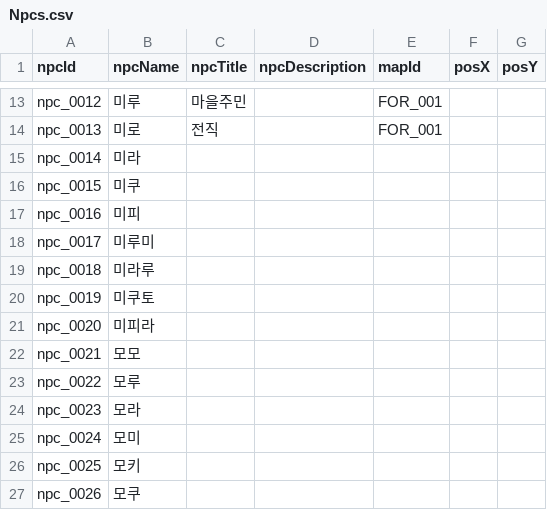
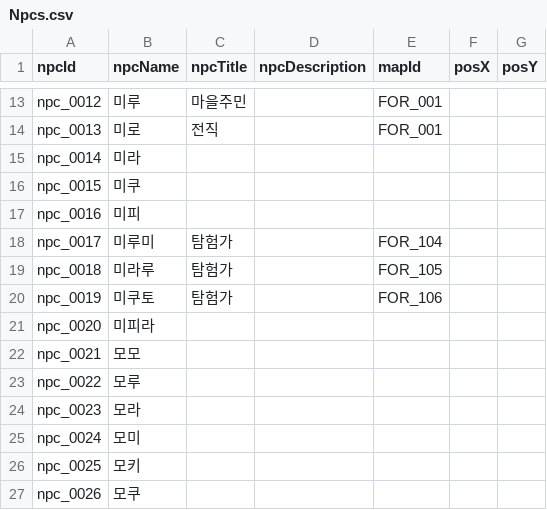
Before and after one commit to sepyris/ProjectRV, a CSV file: Assets/Resources/Data/Npcs.csv, drawn as a sheet; only a part is shown, gaps mark what is left out.

```diff
--- a/Assets/Resources/Data/Npcs.csv
+++ b/Assets/Resources/Data/Npcs.csv
@@ -17,5 +17,5 @@ npc_0015,미쿠,,,,,
 npc_0016,미피,,,,,
-npc_0017,미루미,,,,,
-npc_0018,미라루,,,,,
-npc_0019,미쿠토,,,,,
+npc_0017,미루미,탐험가,,FOR_104,,
+npc_0018,미라루,탐험가,,FOR_105,,
+npc_0019,미쿠토,탐험가,,FOR_106,,
 npc_0020,미피라,,,,,
```
Also changed, not shown: Assets/Resources/Data/Dialogue.csv, Assets/Resources/Data/Monster.csv, 41 other files.
